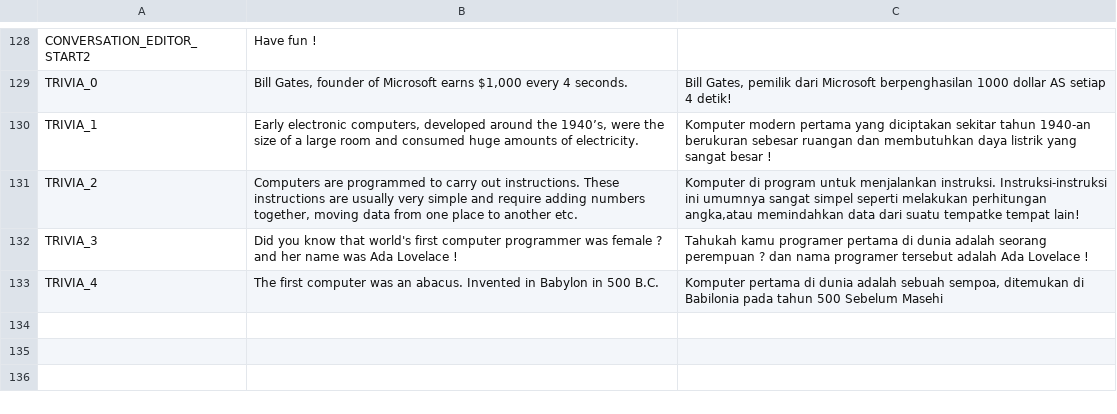
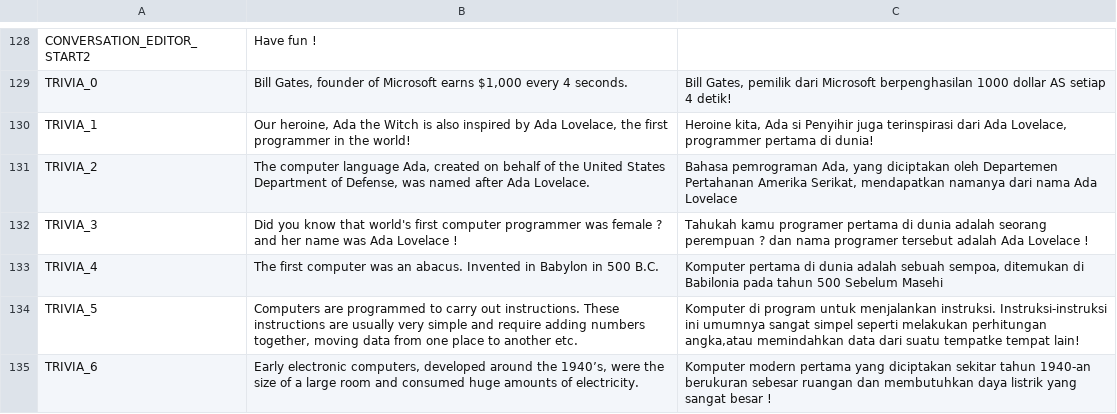
Before and after one commit to regalius/Ada, a CSV file: source/translation.csv, drawn as a sheet; only a part is shown, gaps mark what is left out.

```diff
--- a/source/translation.csv
+++ b/source/translation.csv
@@ -129,5 +129,7 @@ CONVERSATION_EDITOR_START2,Have fun !,
 TRIVIA_0,"Bill Gates, founder of Microsoft earns $1,000 every 4 seconds.","Bill Gates, pemilik dari Microsoft berpenghasilan 1000 dollar AS setiap 4 detik!"
-TRIVIA_1,"Early electronic computers, developed around the 1940’s, were the size of a large room and consumed huge amounts of electricity.",Komputer modern pertama yang diciptakan sekitar tahun 1940-an berukuran sebesar ruangan dan membutuhkan daya listrik yang sangat besar !
-TRIVIA_2,"Computers are programmed to carry out instructions. These instructions are usually very simple and require adding numbers together, moving data from one place to another etc.","Komputer di program untuk menjalankan instruksi. Instruksi-instruksi ini umumnya sangat simpel seperti melakukan perhitungan angka,atau memindahkan data dari suatu tempatke tempat lain!"
+TRIVIA_1,"Our heroine, Ada the Witch is also inspired by Ada Lovelace, the first programmer in the world!","Heroine kita, Ada si Penyihir juga terinspirasi dari Ada Lovelace, programmer pertama di dunia!"
+TRIVIA_2,"The computer language Ada, created on behalf of the United States Department of Defense, was named after Ada Lovelace.","Bahasa pemrograman Ada, yang diciptakan oleh Departemen Pertahanan Amerika Serikat, mendapatkan namanya dari nama Ada Lovelace"
 TRIVIA_3,Did you know that world's first computer programmer was female ? and her name was Ada Lovelace !,Tahukah kamu programer pertama di dunia adalah seorang perempuan ? dan nama programer tersebut adalah Ada Lovelace !
 TRIVIA_4,The first computer was an abacus. Invented in Babylon in 500 B.C.,"Komputer pertama di dunia adalah sebuah sempoa, ditemukan di Babilonia pada tahun 500 Sebelum Masehi"
+TRIVIA_5,"Computers are programmed to carry out instructions. These instructions are usually very simple and require adding numbers together, moving data from one place to another etc.","Komputer di program untuk menjalankan instruksi. Instruksi-instruksi ini umumnya sangat simpel seperti melakukan perhitungan angka,atau memindahkan data dari suatu tempatke tempat lain!"
+TRIVIA_6,"Early electronic computers, developed around the 1940’s, were the size of a large room and consumed huge amounts of electricity.",Komputer modern pertama yang diciptakan sekitar tahun 1940-an berukuran sebesar ruangan dan membutuhkan daya listrik yang sangat besar !
```
Also changed, not shown: 40 other files.
